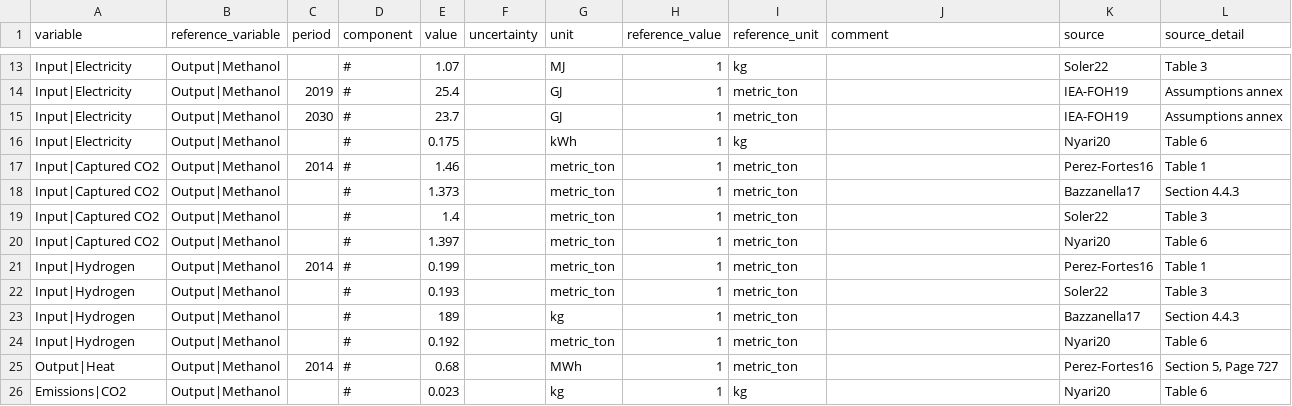
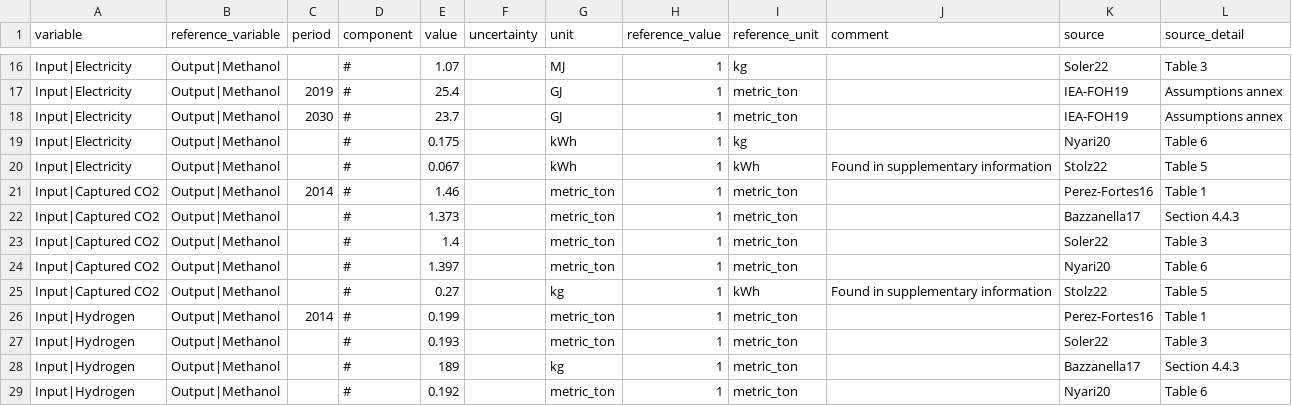
Before and after one commit to PhilippVerpoort/posted, a CSV file: inst/extdata/database/tedfs/Tech/Methanol Synthesis.csv, drawn as a sheet; only a part is shown, gaps mark what is left out; the shorter side is filled out with more unchanged rows; the diff covers the shown part only.

```diff
--- a/inst/extdata/database/tedfs/Tech/Methanol Synthesis.csv
+++ b/inst/extdata/database/tedfs/Tech/Methanol Synthesis.csv
@@ -16,2 +19,3 @@ Input|Electricity,Output|Methanol,2030,#,23.7,,GJ,1,metric_ton,,IEA-FOH19,Assump
 Input|Electricity,Output|Methanol,,#,0.175,,kWh,1,kg,,Nyari20,Table 6
+Input|Electricity,Output|Methanol,,#,0.067,,kWh,1,kWh,Found in supplementary information,Stolz22,Table 5
 Input|Captured CO2,Output|Methanol,2014,#,1.46,,metric_ton,1,metric_ton,,Perez-Fortes16,Table 1
@@ -20,2 +24,3 @@ Input|Captured CO2,Output|Methanol,,#,1.4,,metric_ton,1,metric_ton,,Soler22,Tabl
 Input|Captured CO2,Output|Methanol,,#,1.397,,metric_ton,1,metric_ton,,Nyari20,Table 6
+Input|Captured CO2,Output|Methanol,,#,0.27,,kg,1,kWh,Found in supplementary information,Stolz22,Table 5
 Input|Hydrogen,Output|Methanol,2014,#,0.199,,metric_ton,1,metric_ton,,Perez-Fortes16,Table 1
```
Also changed, not shown: 6 added rows elsewhere in this file, inst/extdata/database/flow_types.csv, inst/extdata/database/tech_types.csv, 10 other files.
